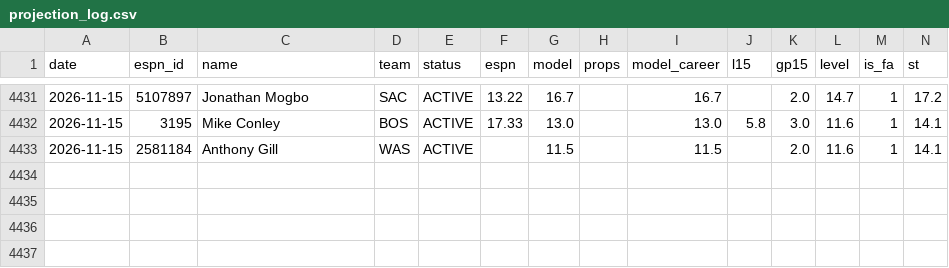
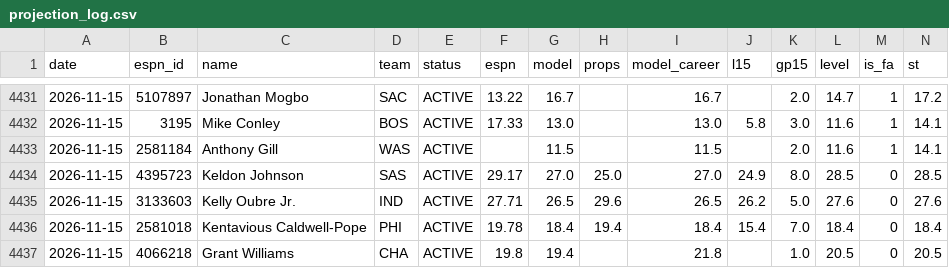
Before and after one commit to pitchafwa/delegation-hub, a CSV file: dashboard/projection_log.csv, drawn as a sheet; only a part is shown, gaps mark what is left out; rows hold the shown columns only; the diff names each change by its address in the sheet, - before the commit and + after, or states it on an @@ line.

```diff
--- a/dashboard/projection_log.csv
+++ b/dashboard/projection_log.csv
+row 4434: 2026-11-15 | 4395723 | Keldon Johnson | SAS | ACTIVE | 29.17 | 27.0 | 25.0 | 27.0 | 24.9 | 8.0 | 28.5 | 0 | 28.5
+row 4435: 2026-11-15 | 3133603 | Kelly Oubre Jr. | IND | ACTIVE | 27.71 | 26.5 | 29.6 | 26.5 | 26.2 | 5.0 | 27.6 | 0 | 27.6
+row 4436: 2026-11-15 | 2581018 | Kentavious Caldwell-Pope | PHI | ACTIVE | 19.78 | 18.4 | 19.4 | 18.4 | 15.4 | 7.0 | 18.4 | 0 | 18.4
+row 4437: 2026-11-15 | 4066218 | Grant Williams | CHA | ACTIVE | 19.8 | 19.4 |  | 21.8 |  | 1.0 | 20.5 | 0 | 20.5
```
Also changed, not shown: 16 other files.
